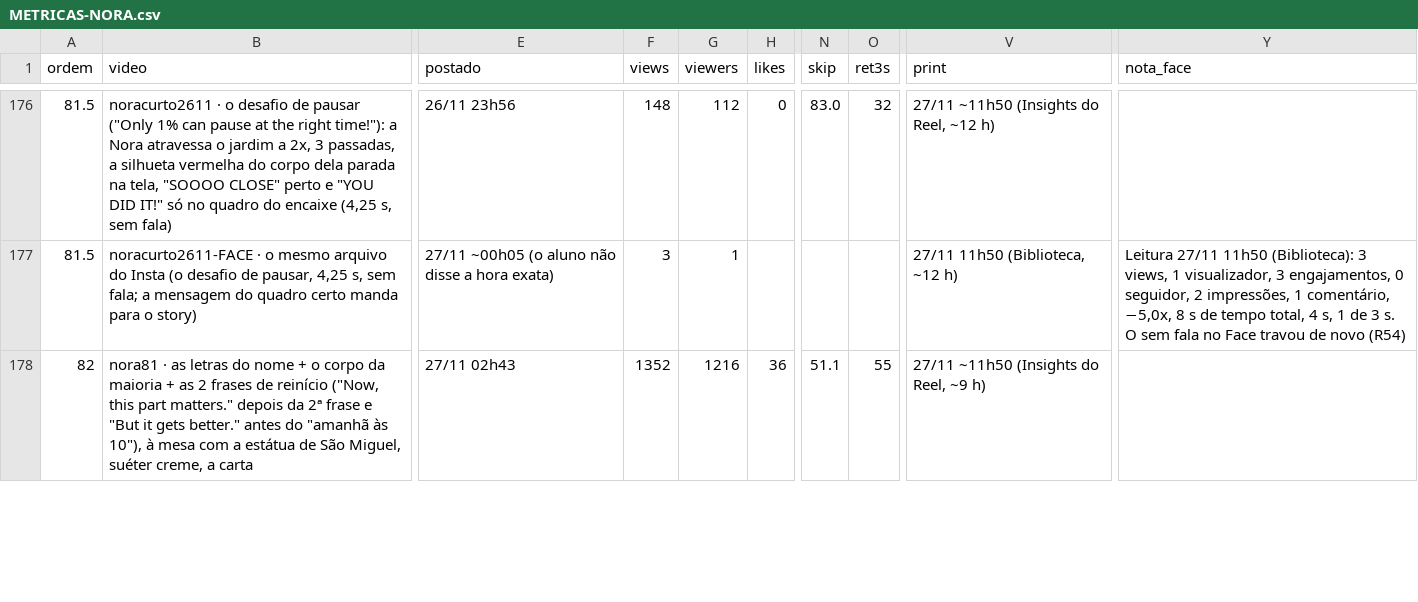
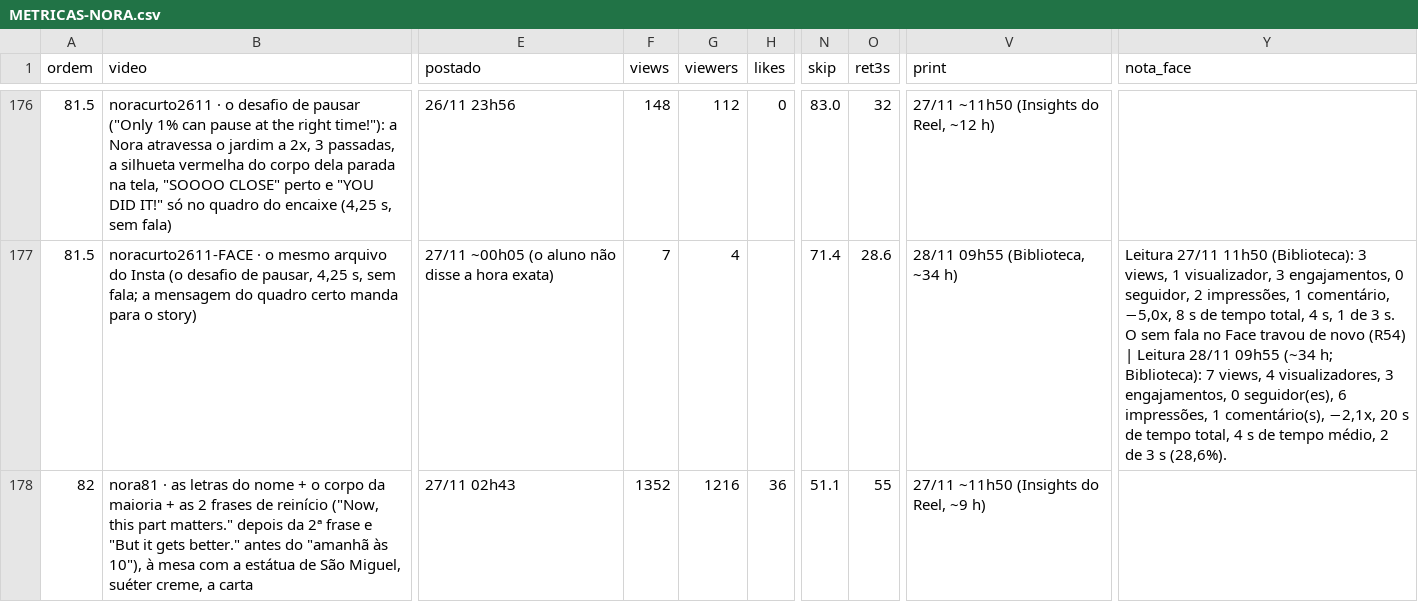
Before and after one commit to caramguilherme/IA-SINTETICO-PRODUTOR, a CSV file: METRICAS-NORA.csv, drawn as a sheet; only a part is shown, gaps mark what is left out; the diff covers the shown part only; the diff names each change by its address in the sheet, - before the commit and + after, or states it on an @@ line.

```diff
--- a/METRICAS-NORA.csv
+++ b/METRICAS-NORA.csv
-F177 (views): 3
+F177 (views): 7
-G177 (viewers): 1
+G177 (viewers): 4
-N177 (skip): (empty)
+N177 (skip): 71.4
-O177 (ret3s): (empty)
+O177 (ret3s): 28.6
-V177 (print): 27/11 11h50 (Biblioteca, ~12 h)
+V177 (print): 28/11 09h55 (Biblioteca, ~34 h)
-Y177 (nota_face): …novo (R54)
+Y177 (nota_face): …novo (R54) | Leitura 28/11 09h55 (~34 h; Biblioteca): 7 views, 4 visualizadores, 3 engajamentos, 0 seguidor(es), 6 impressões, 1 comentário(s), −2,1x, 20 s de tempo total, 4 s de tempo médio, 2 de 3 s (28,6%).
```
Also changed, not shown: 62 edited cells elsewhere in this file.
